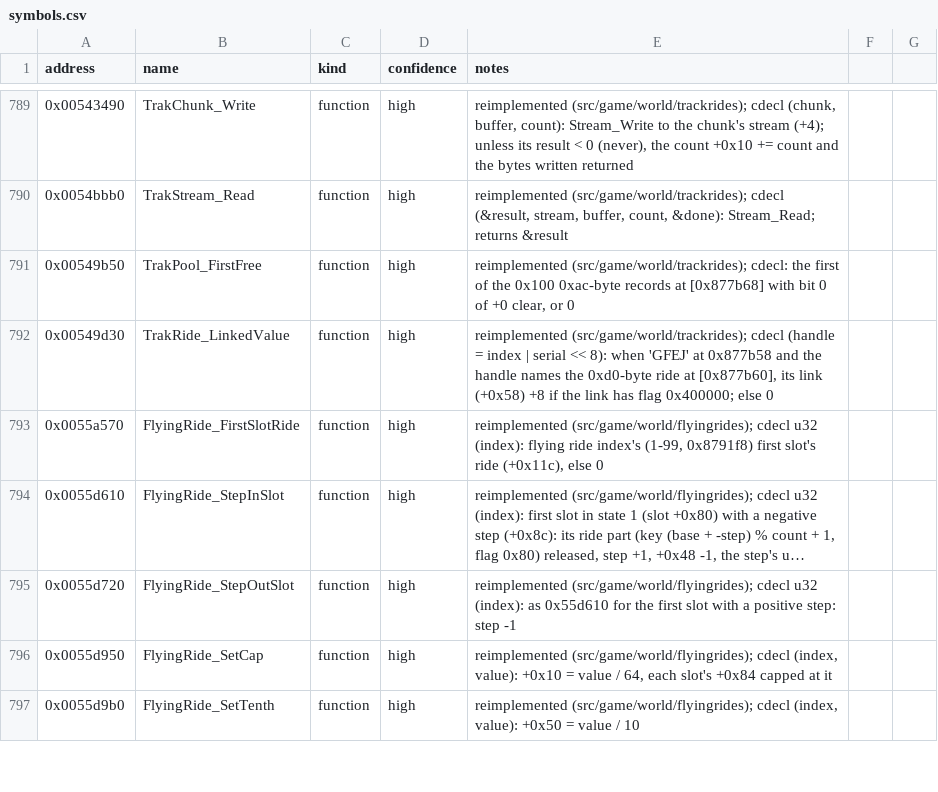
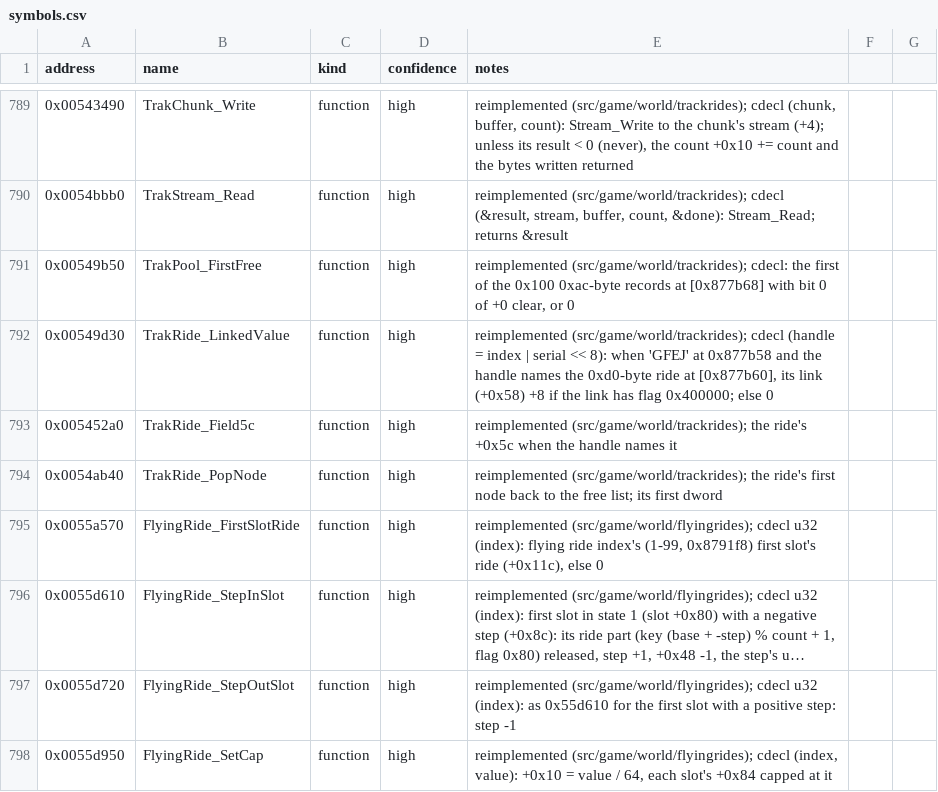
Before and after one commit to Noklef/TPW, a CSV file: re/symbols.csv, drawn as a sheet; only a part is shown, gaps mark what is left out; the shorter side is filled out with more unchanged rows; long unchanged cells end in ….

```diff
--- a/re/symbols.csv
+++ b/re/symbols.csv
@@ -792,2 +792,4 @@ address,name,kind,confidence,notes
 0x00549d30,TrakRide_LinkedValue,function,high,"reimplemented (src/game/world/trackrides); cdecl (handle = index | serial << 8): when 'GFEJ' at 0x877b58 and the handle names the 0xd0-byte ride at [0x877b60], its link (+0x58) +8 if the link has flag 0x400000; else 0"
+0x005452a0,TrakRide_Field5c,function,high,reimplemented (src/game/world/trackrides); the ride's +0x5c when the handle names it
+0x0054ab40,TrakRide_PopNode,function,high,reimplemented (src/game/world/trackrides); the ride's first node back to the free list; its first dword
 0x0055a570,FlyingRide_FirstSlotRide,function,high,"reimplemented (src/game/world/flyingrides); cdecl u32 (index): flying ride index's (1-99, 0x8791f8) first slot's ride (+0x11c), else 0"
```
Also changed, not shown: 4 other files.
